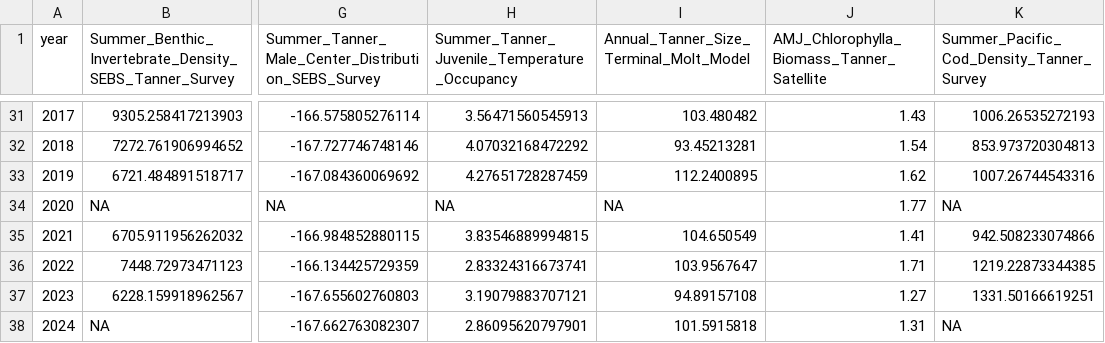
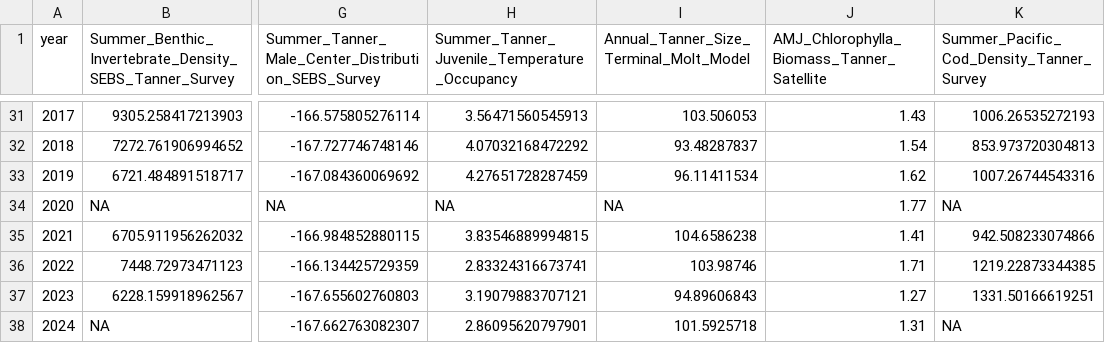
Before and after one commit to Erin-Fedewa-NOAA/Tanner-Crab-Indicator-Development, a CSV file: data/tanner_eco_indicators.csv, drawn as a sheet; only a part is shown, gaps mark what is left out; the diff covers the shown part only; the diff names each change by its address in the sheet, - before the commit and + after, or states it on an @@ line.

```diff
--- a/data/tanner_eco_indicators.csv
+++ b/data/tanner_eco_indicators.csv
-I31: 103.480482
+I31: 103.506053
-I32: 93.45213281
+I32: 93.48287837
-I33: 112.2400895
+I33: 96.11411534
-I35: 104.650549
+I35: 104.6586238
-I36: 103.9567647
+I36: 103.98746
-I37: 94.89157108
+I37: 94.89606843
-I38: 101.5915818
+I38: 101.5925718
```
Also changed, not shown: 21 edited cells elsewhere in this file, output/size_at_term_molt.csv, 1 other file.
